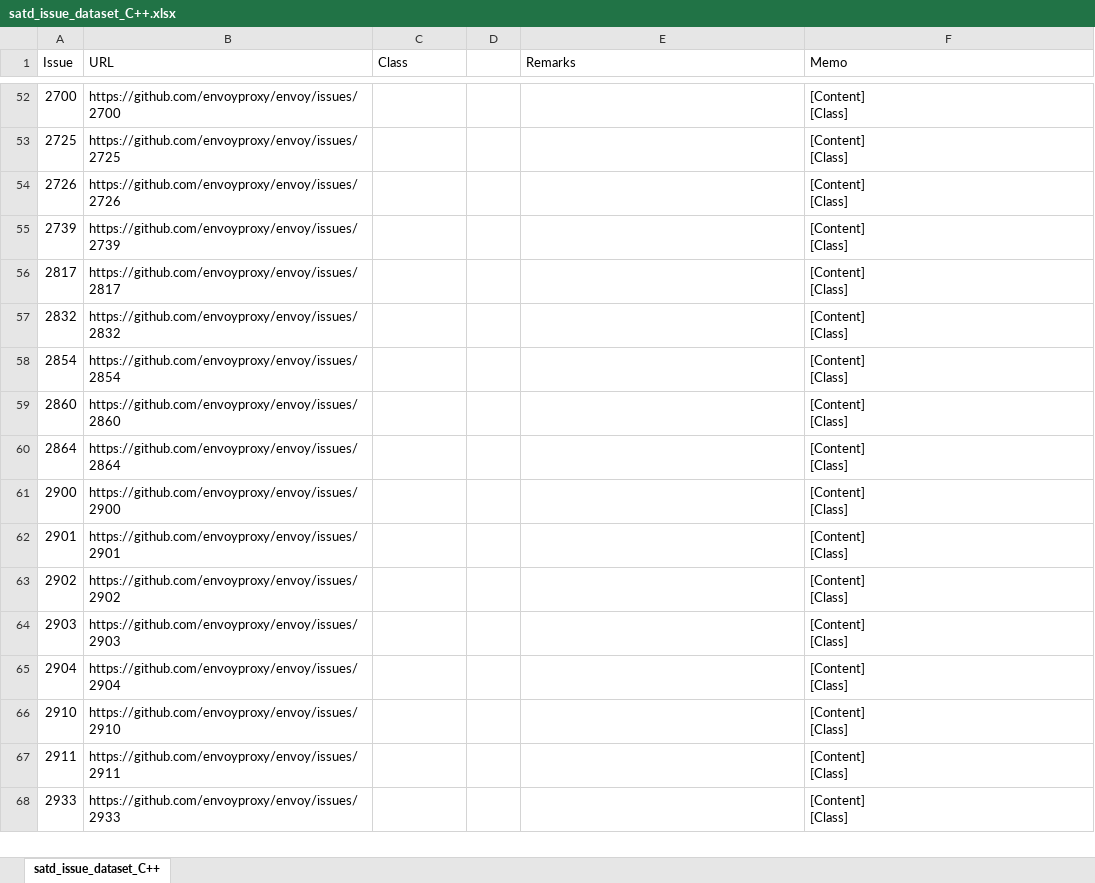
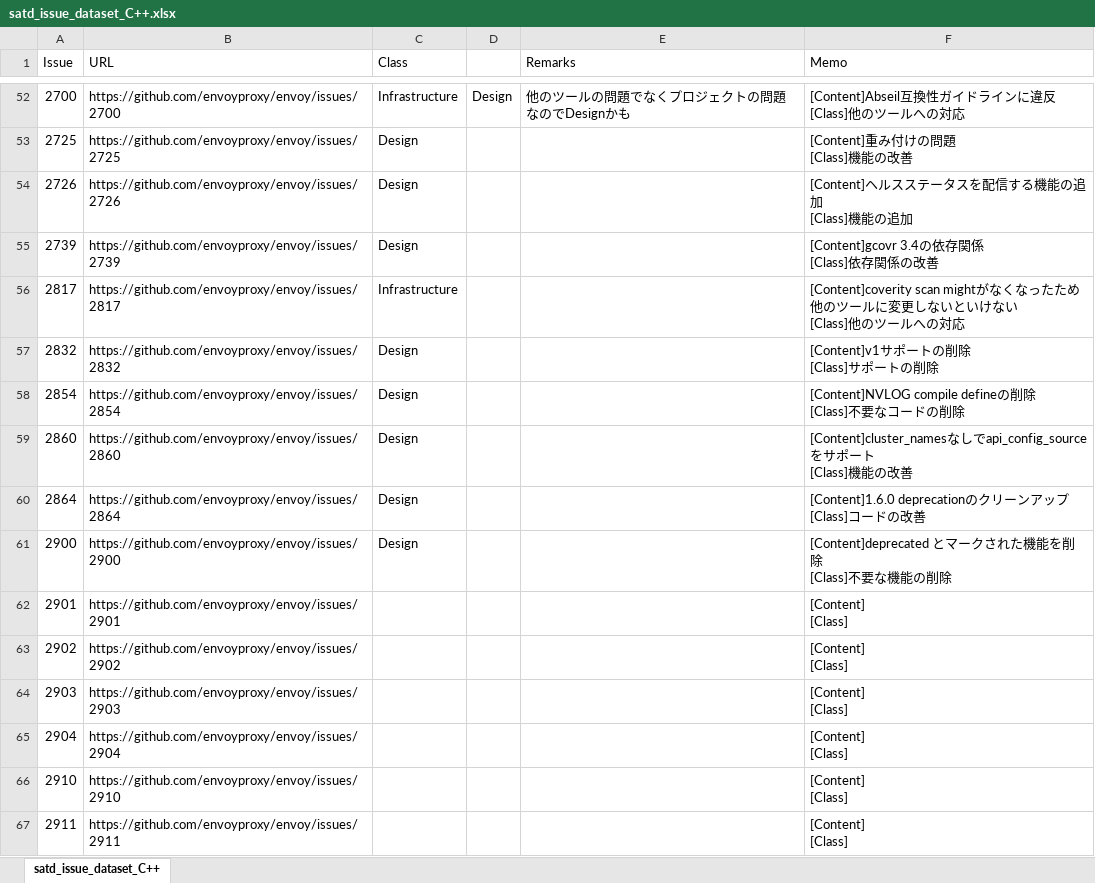
Before and after one commit to 3cywfym/td_dataset, an Excel workbook: satd_issue_dataset_C++.xlsx, sheet satd_issue_dataset_C++, drawn as a sheet; only a part is shown, gaps mark what is left out; the shorter side is filled out with more unchanged rows; values as stored, in another font and other column widths than the file's, no borders; ↵ is a line break in a cell; the diff covers the shown part only; the diff names each change by its address in the sheet, - before the commit and + after, or states it on an @@ line.

```diff
--- a/satd_issue_dataset_C++.xlsx (sheet satd_issue_dataset_C++)
+++ b/satd_issue_dataset_C++.xlsx (sheet satd_issue_dataset_C++)
-C52 (Class): (empty)
+C52 (Class): Infrastructure
-D52: (empty)
+D52: Design
-E52 (Remarks): (empty)
+E52 (Remarks): 他のツールの問題でなくプロジェクトの問題なのでDesignかも
-F52 (Memo): [Content] ↵ [Class]
+F52 (Memo): [Content]Abseil互換性ガイドラインに違反 ↵ [Class]他のツールへの対応
-C53:C55 (Class): (empty)
+C53:C55 (Class): Design
-F53 (Memo): [Content] ↵ [Class]
+F53 (Memo): [Content]重み付けの問題 ↵ [Class]機能の改善
-F54 (Memo): [Content] ↵ [Class]
+F54 (Memo): [Content]ヘルスステータスを配信する機能の追加 ↵ [Class]機能の追加
-F55 (Memo): [Content] ↵ [Class]
+F55 (Memo): [Content]gcovr 3.4の依存関係 ↵ [Class]依存関係の改善
-C56 (Class): (empty)
+C56 (Class): Infrastructure
-F56 (Memo): [Content] ↵ [Class]
+F56 (Memo): [Content]coverity scan mightがなくなったため他のツールに変更しないといけない ↵ [Class]他のツールへの対応
-C57:C61 (Class): (empty)
+C57:C61 (Class): Design
-F57 (Memo): [Content] ↵ [Class]
+F57 (Memo): [Content]v1サポートの削除 ↵ [Class]サポートの削除
-F58 (Memo): [Content] ↵ [Class]
+F58 (Memo): [Content]NVLOG compile defineの削除 ↵ [Class]不要なコードの削除
-F59 (Memo): [Content] ↵ [Class]
+F59 (Memo): [Content]cluster_namesなしでapi_config_sourceをサポート ↵ [Class]機能の改善
-F60 (Memo): [Content] ↵ [Class]
+F60 (Memo): [Content]1.6.0 deprecationのクリーンアップ ↵ [Class]コードの改善
-F61 (Memo): [Content] ↵ [Class]
+F61 (Memo): [Content]deprecated とマークされた機能を削除 ↵ [Class]不要な機能の削除
```
Also changed, not shown: 40 edited cells elsewhere in this sheet, 1 other file.
